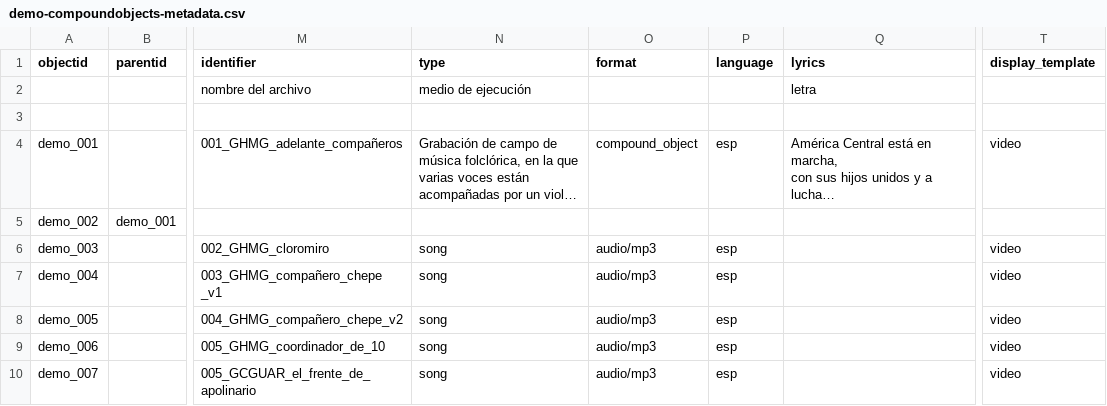
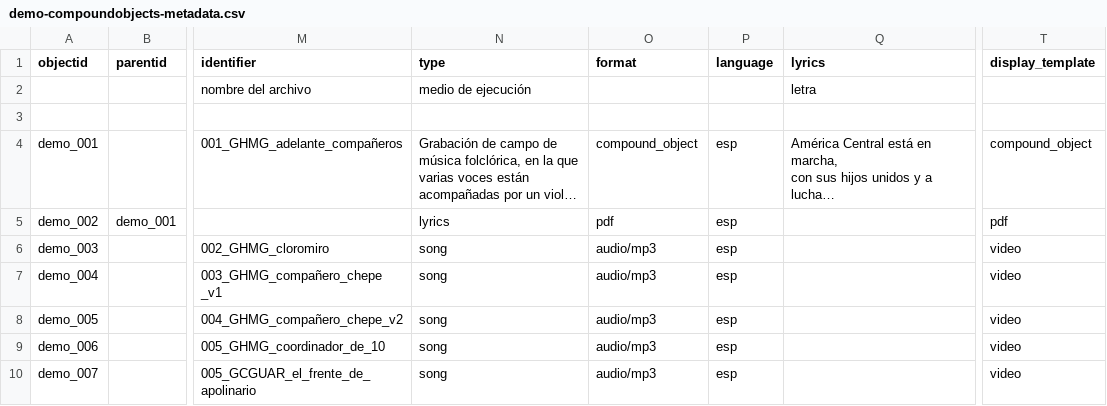
Before and after one commit to musicsurvmem-es/surv-mem-es-sa_draft, a CSV file: _data/demo-compoundobjects-metadata.csv, drawn as a sheet; only a part is shown, gaps mark what is left out; long unchanged cells end in …; the diff names each change by its address in the sheet, - before the commit and + after, or states it on an @@ line.

Commit message:
more tinkering columns for parent object

```diff
--- a/_data/demo-compoundobjects-metadata.csv
+++ b/_data/demo-compoundobjects-metadata.csv
-T4 (display_template): video
+T4 (display_template): compound_object
-N5 (type): (empty)
+N5 (type): lyrics
-O5 (format): (empty)
+O5 (format): pdf
-P5 (language): (empty)
+P5 (language): esp
-T5 (display_template): (empty)
+T5 (display_template): pdf
```
